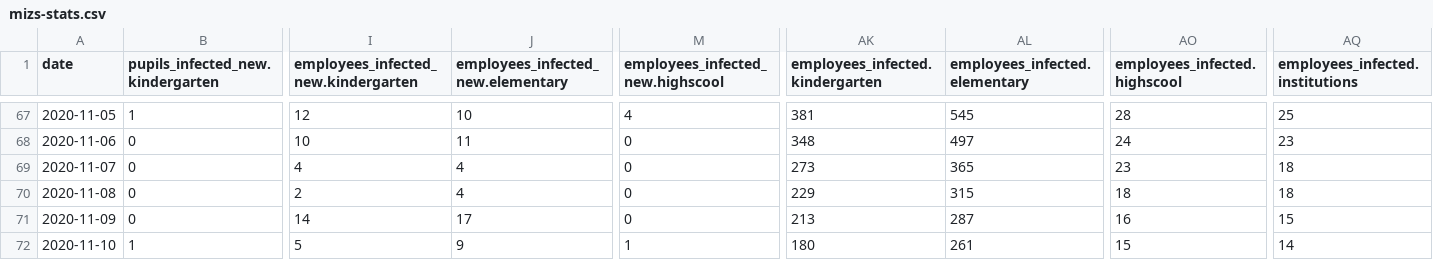
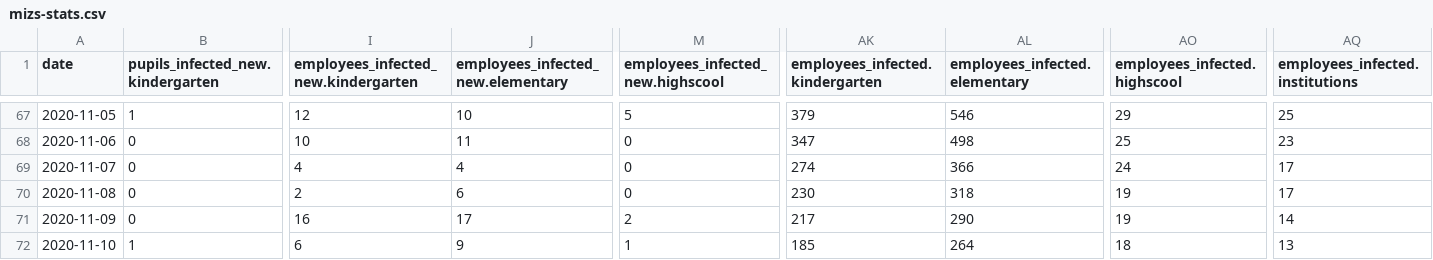
Before and after one commit to sledilnik/data, a CSV file: csv/mizs-stats.csv, drawn as a sheet; only a part is shown, gaps mark what is left out; the diff covers the shown part only; the diff names each change by its address in the sheet, - before the commit and + after, or states it on an @@ line.

```diff
--- a/csv/mizs-stats.csv
+++ b/csv/mizs-stats.csv
-M67 (employees_infected_new.highscool): 4
+M67 (employees_infected_new.highscool): 5
-AK67 (employees_infected.kindergarten): 381
+AK67 (employees_infected.kindergarten): 379
-AL67 (employees_infected.elementary): 545
+AL67 (employees_infected.elementary): 546
-AO67 (employees_infected.highscool): 28
+AO67 (employees_infected.highscool): 29
-AK68 (employees_infected.kindergarten): 348
+AK68 (employees_infected.kindergarten): 347
-AL68 (employees_infected.elementary): 497
+AL68 (employees_infected.elementary): 498
-AO68 (employees_infected.highscool): 24
+AO68 (employees_infected.highscool): 25
-AK69 (employees_infected.kindergarten): 273
+AK69 (employees_infected.kindergarten): 274
-AL69 (employees_infected.elementary): 365
+AL69 (employees_infected.elementary): 366
-AO69 (employees_infected.highscool): 23
+AO69 (employees_infected.highscool): 24
-AQ69:AQ70 (employees_infected.institutions): 18
+AQ69:AQ70 (employees_infected.institutions): 17
-J70: 4
+J70: 6
-AK70 (employees_infected.kindergarten): 229
+AK70 (employees_infected.kindergarten): 230
-AL70 (employees_infected.elementary): 315
+AL70 (employees_infected.elementary): 318
-AO70 (employees_infected.highscool): 18
+AO70 (employees_infected.highscool): 19
-I71: 14
+I71: 16
-M71 (employees_infected_new.highscool): 0
+M71 (employees_infected_new.highscool): 2
-AK71 (employees_infected.kindergarten): 213
+AK71 (employees_infected.kindergarten): 217
-AL71 (employees_infected.elementary): 287
+AL71 (employees_infected.elementary): 290
-AO71 (employees_infected.highscool): 16
+AO71 (employees_infected.highscool): 19
-AQ71 (employees_infected.institutions): 15
+AQ71 (employees_infected.institutions): 14
-I72: 5
+I72: 6
-AK72 (employees_infected.kindergarten): 180
+AK72 (employees_infected.kindergarten): 185
-AL72 (employees_infected.elementary): 261
+AL72 (employees_infected.elementary): 264
-AO72 (employees_infected.highscool): 15
+AO72 (employees_infected.highscool): 18
-AQ72 (employees_infected.institutions): 14
+AQ72 (employees_infected.institutions): 13
```
Also changed, not shown: 1 added row and 49 edited cells elsewhere in this file, 1 other file.
